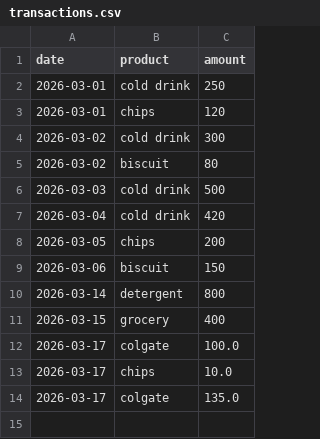
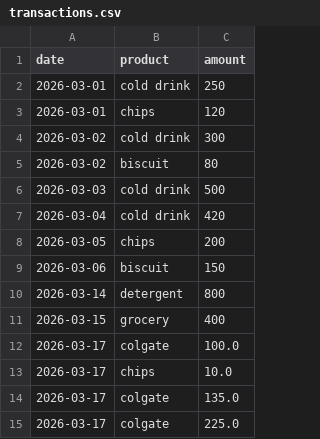
Before and after one commit to kartikeya2006jay/AI-Businesses, a CSV file: backend/data/transactions.csv, drawn as a sheet.

```diff
--- a/backend/data/transactions.csv
+++ b/backend/data/transactions.csv
@@ -14 +14,2 @@ date,product,amount
 2026-03-17,colgate,135.0
+2026-03-17,colgate,225.0
```
Also changed, not shown: 4 other files.
